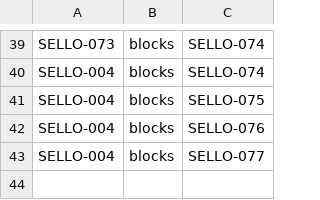
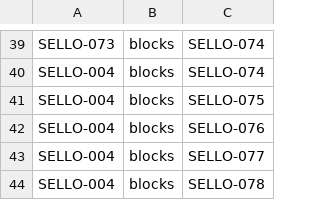
Before and after one commit to Okabe94/Sello, a CSV file: docs/planning/mvp/roadmap-dependency-links.csv, drawn as a sheet; only a part is shown, gaps mark what is left out.

```diff
--- a/docs/planning/mvp/roadmap-dependency-links.csv
+++ b/docs/planning/mvp/roadmap-dependency-links.csv
@@ -43 +43,2 @@ SELLO-004,blocks,SELLO-076
 SELLO-004,blocks,SELLO-077
+SELLO-004,blocks,SELLO-078
```
Also changed, not shown: docs/planning/mvp/jira-import.csv, 26 other files.
